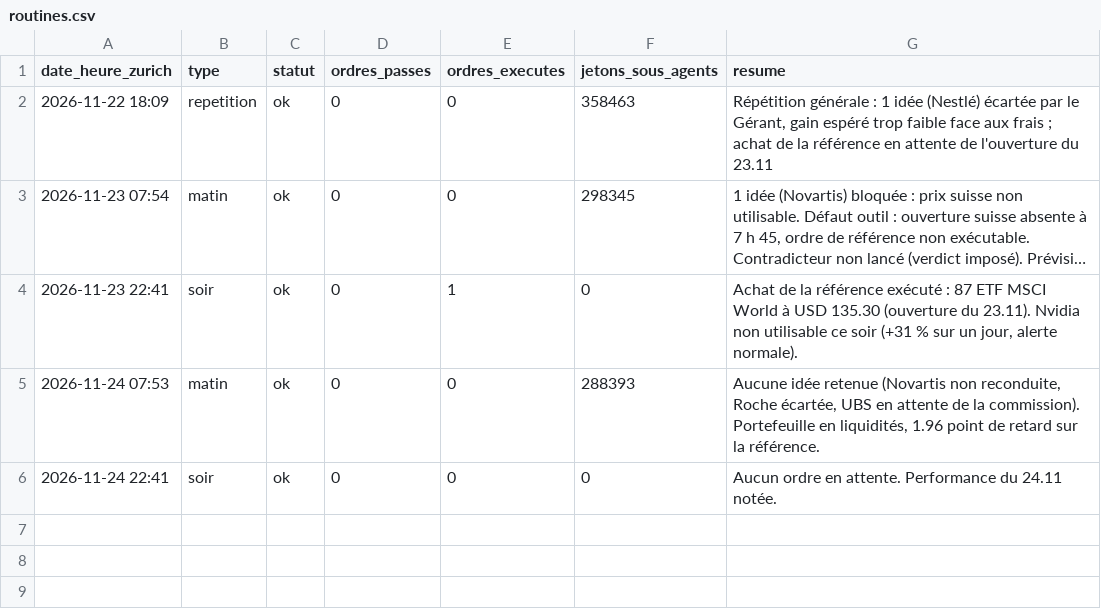
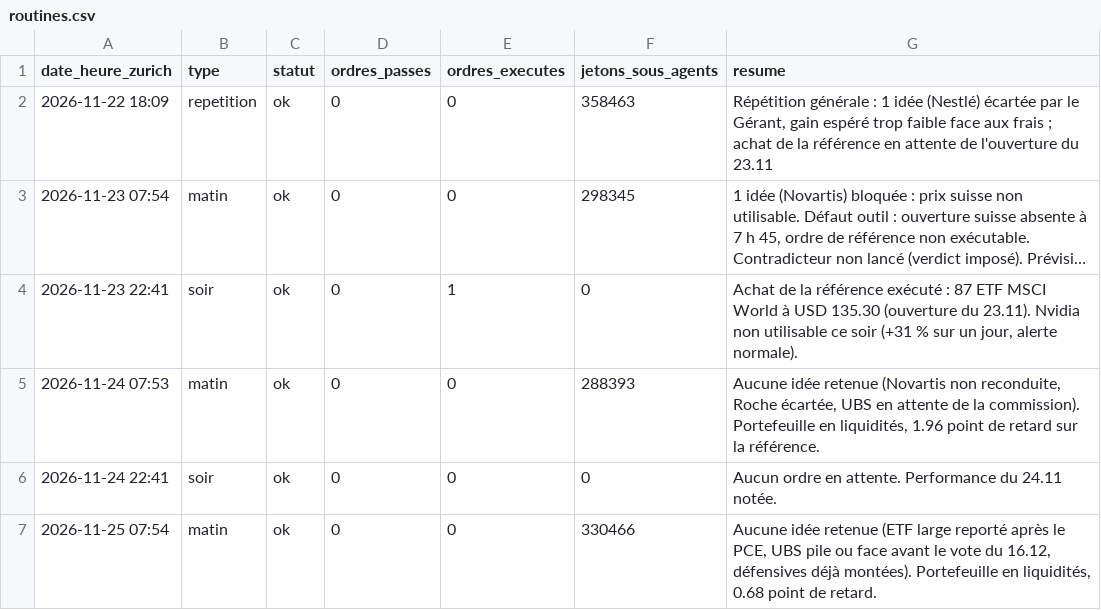
Before and after one commit to Tonio-27/trading, a CSV file: essai/routines.csv, drawn as a sheet; long unchanged cells end in …; the diff names each change by its address in the sheet, - before the commit and + after, or states it on an @@ line.

```diff
--- a/essai/routines.csv
+++ b/essai/routines.csv
+row 7: 2026-11-25 07:54 | matin | ok | 0 | 0 | 330466 | Aucune idée retenue (ETF large reporté après le PCE, UBS pile ou face avant le vote du 16.12, défensives déjà montées). Portefeuille en liquidités, 0.68 point de retard.
```
Also changed, not shown: 5 other files.
